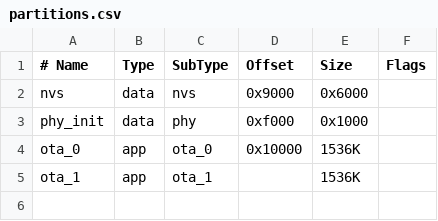
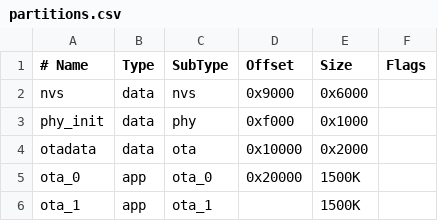
Before and after one commit to tuya/agentic-kit, a CSV file: examples/esp-idf/ota-demo/partitions.csv, drawn as a sheet.

```diff
--- a/examples/esp-idf/ota-demo/partitions.csv
+++ b/examples/esp-idf/ota-demo/partitions.csv
@@ -3,3 +3,4 @@ nvs,      data, nvs,     0x9000,  0x6000,
 phy_init, data, phy,     0xf000,  0x1000,
-ota_0,    app,  ota_0,   0x10000, 1536K,
-ota_1,    app,  ota_1,   ,        1536K,
+otadata,  data, ota,     0x10000, 0x2000,
+ota_0,    app,  ota_0,   0x20000, 1500K,
+ota_1,    app,  ota_1,   ,        1500K,
```
Also changed, not shown: 7 other files.
